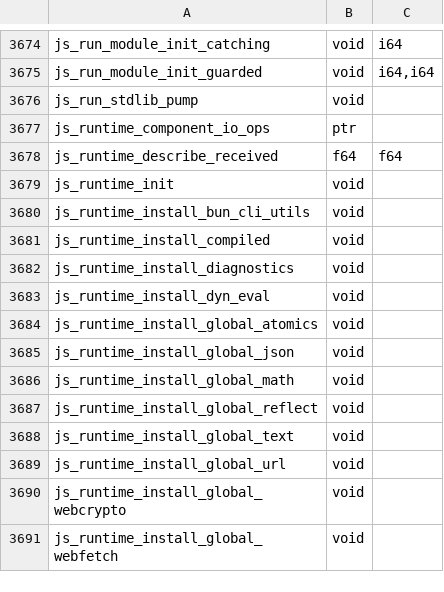
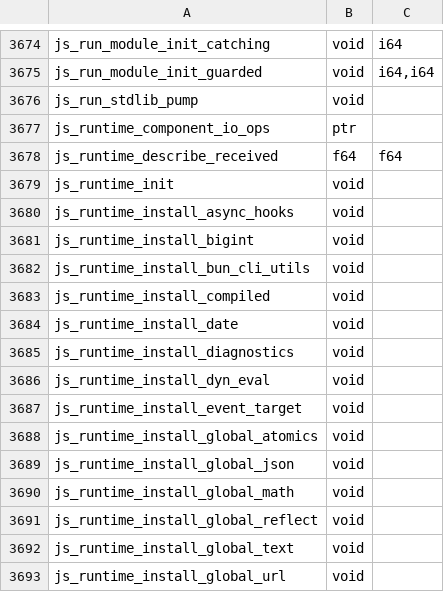
Before and after one commit to PerryTS/perry, a TSV file: crates/perry-codegen/src/wasm32/runtime_abi.tsv, drawn as a sheet; only a part is shown, gaps mark what is left out; the shorter side is filled out with more unchanged rows; the diff covers the shown part only.

```diff
--- a/crates/perry-codegen/src/wasm32/runtime_abi.tsv
+++ b/crates/perry-codegen/src/wasm32/runtime_abi.tsv
@@ -3679,6 +3679,10 @@ js_runtime_describe_received	f64	f64
 js_runtime_init	void	
+js_runtime_install_async_hooks	void	
+js_runtime_install_bigint	void	
 js_runtime_install_bun_cli_utils	void	
 js_runtime_install_compiled	void	
+js_runtime_install_date	void	
 js_runtime_install_diagnostics	void	
 js_runtime_install_dyn_eval	void	
+js_runtime_install_event_target	void	
 js_runtime_install_global_atomics	void	
```
Also changed, not shown: 11 added rows and 2 removed rows elsewhere in this file, 1 other file.
